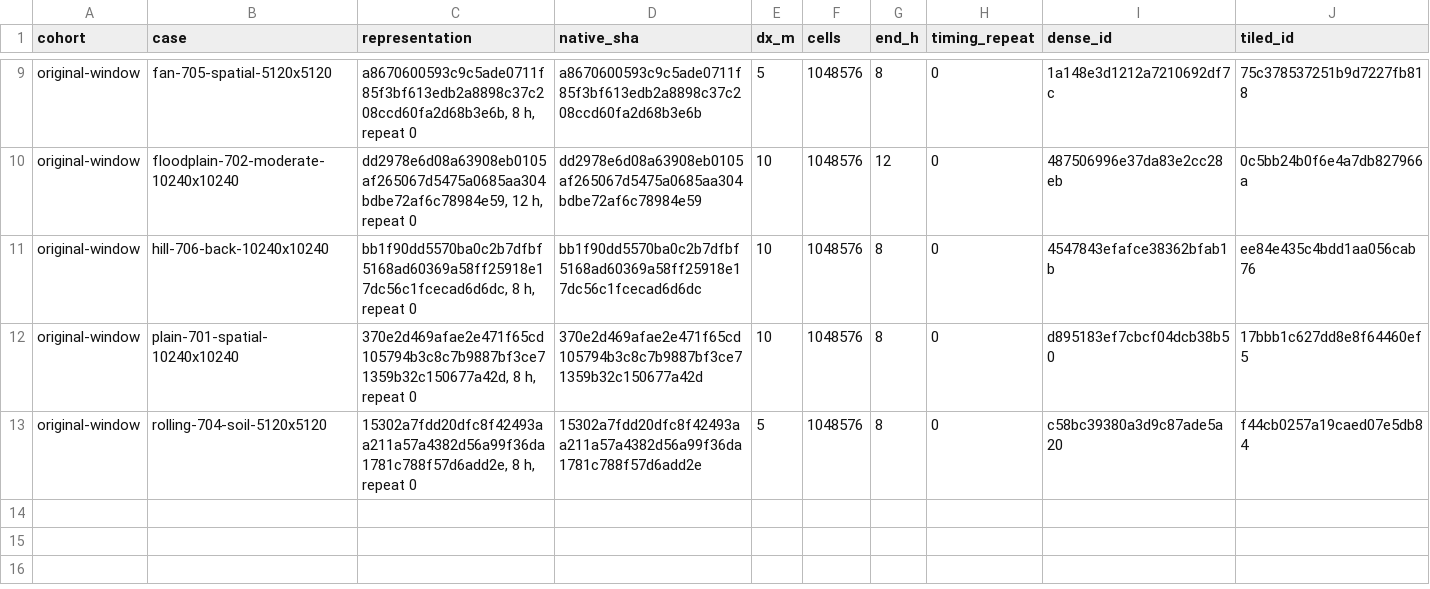
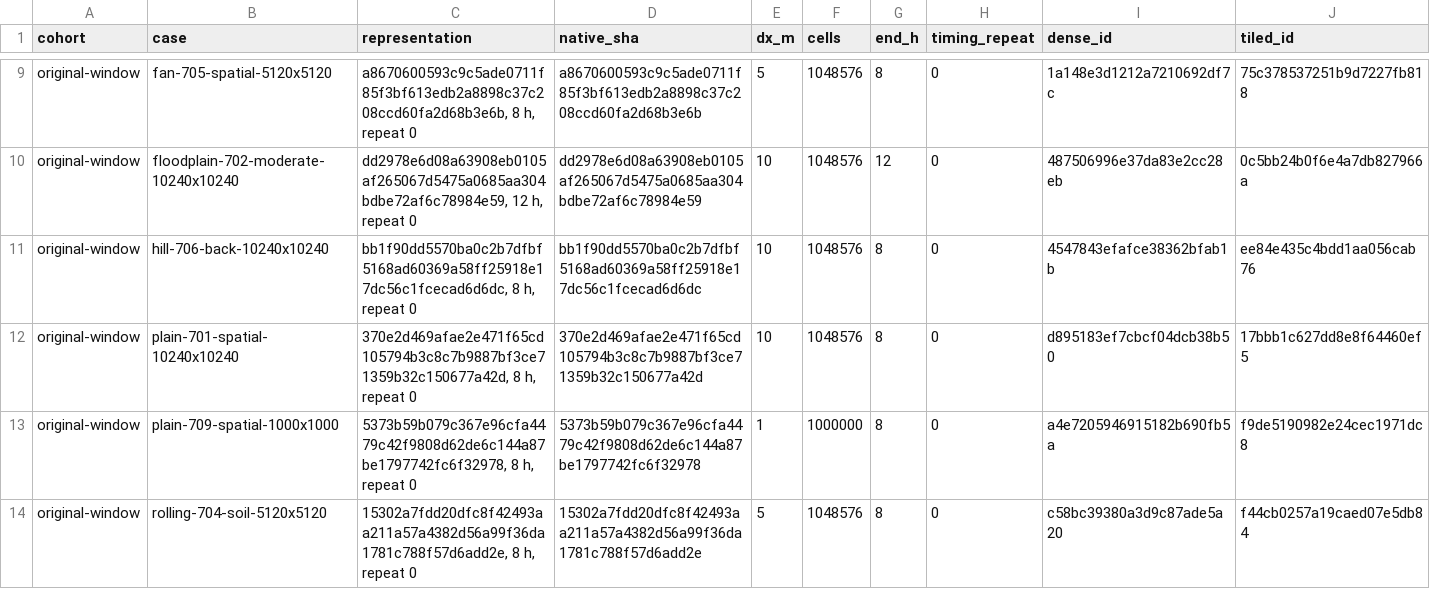
Before and after one commit to Lincoln-Environmental/floodwarp, a CSV file: research/floodwarp_methods_paper/fidelity/native_results/policy_cost_events.csv, drawn as a sheet; only a part is shown, gaps mark what is left out; rows hold the shown columns only; the diff names each change by its address in the sheet, - before the commit and + after, or states it on an @@ line.

```diff
--- a/research/floodwarp_methods_paper/fidelity/native_results/policy_cost_events.csv
+++ b/research/floodwarp_methods_paper/fidelity/native_results/policy_cost_events.csv
+row 13: original-window | plain-709-spatial-1000x1000 | 5373b59b079c367e96cfa4479c42f9808d62de6c144a87be1797742fc6f32978, 8 h, repeat 0 | 5373b59b079c367e96cfa4479c42f9808d62de6c144a87be1797742fc6f32978 | 1 | 1000000 | 8 | 0 | a4e7205946915182b690fb5a | f9de5190982e24cec1971dc8
```
Also changed, not shown: research/floodwarp_methods_paper/fidelity/advisor_design/scheduled.csv, research/floodwarp_methods_paper/fidelity/native_results/event_figures.csv, 57 other files.
